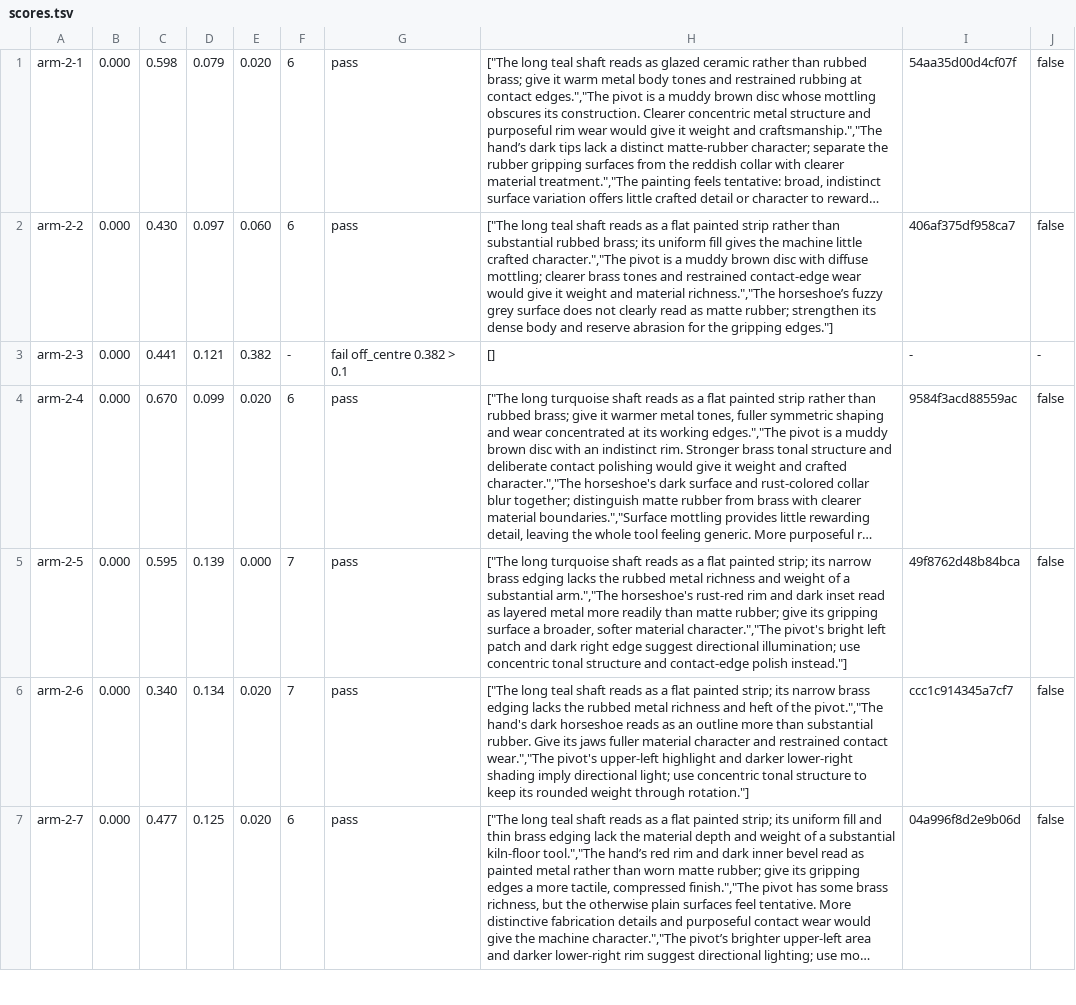
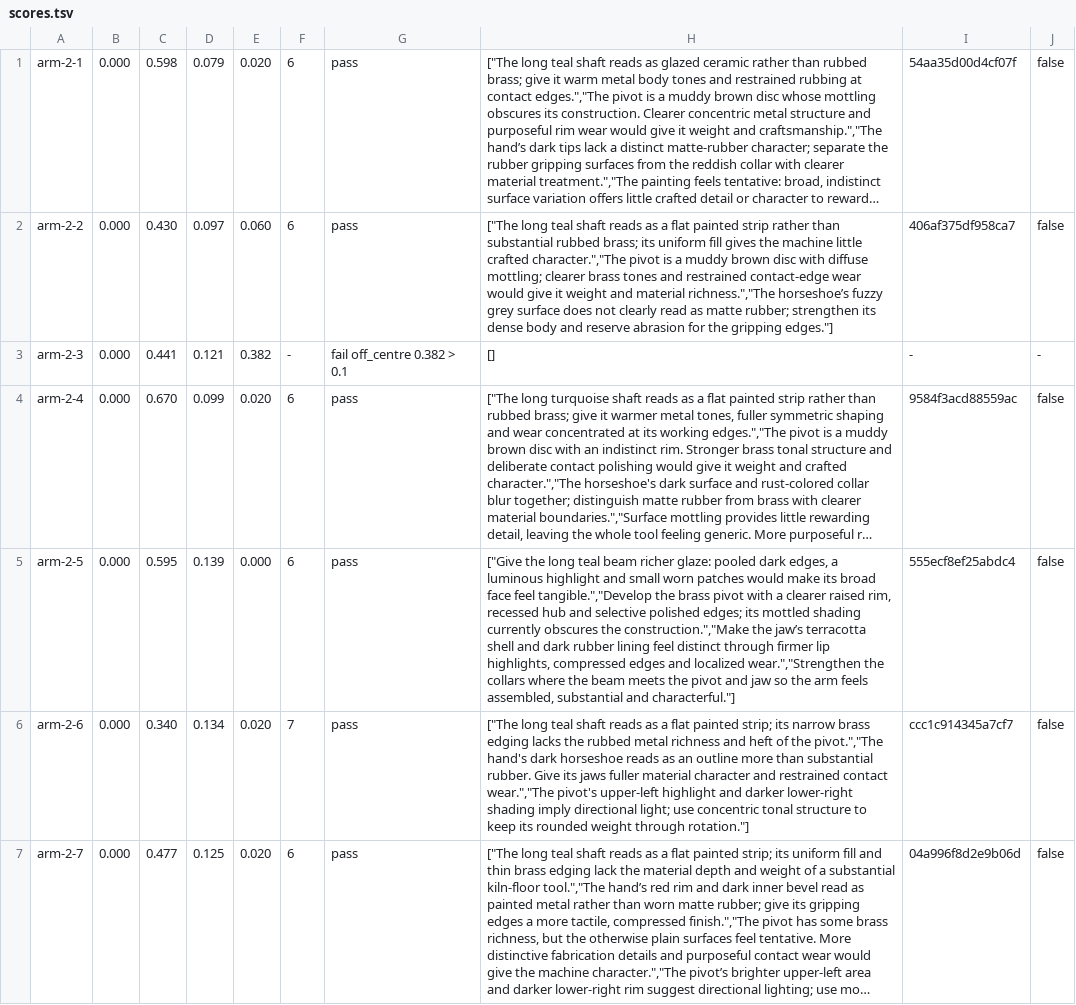
Before and after one commit to bddap-bot/ziral, a TSV file: art/machines/arm-2/scores.tsv, drawn as a sheet; only a part is shown; long unchanged cells end in …; the diff names each change by its address in the sheet, - before the commit and + after, or states it on an @@ line.

```diff
--- a/art/machines/arm-2/scores.tsv
+++ b/art/machines/arm-2/scores.tsv
-F5: 7
+F5: 6
-H5: ["The long turquoise shaft reads as a flat painted strip; its narrow brass edging lacks the rubbed metal richness and weight of a substantial arm.","The horseshoe's rust-red rim and dark inset read as layered metal more readily than matte rubber; give its gripping surface a broader, softer material character.","The pivot's bright left patch and dark right edge suggest directional illumination; use concentric tonal structure and contact-edge polish instead."]
+H5: ["Give the long teal beam richer glaze: pooled dark edges, a luminous highlight and small worn patches would make its broad face feel tangible.","Develop the brass pivot with a clearer raised rim, recessed hub and selective polished edges; its mottled shading currently obscures the construction.","Make the jaw’s terracotta shell and dark rubber lining feel distinct through firmer lip highlights, compressed edges and localized wear.","Strengthen the collars where the beam meets the pivot and jaw so the arm feels assembled, substantial and characterful."]
-I5: 49f8762d48b84bca
+I5: 555ecf8ef25abdc4
```
Also changed, not shown: art/machines/converter-cobalt/scores.tsv, art/machines/output-1/scores.tsv, 15 other files.
